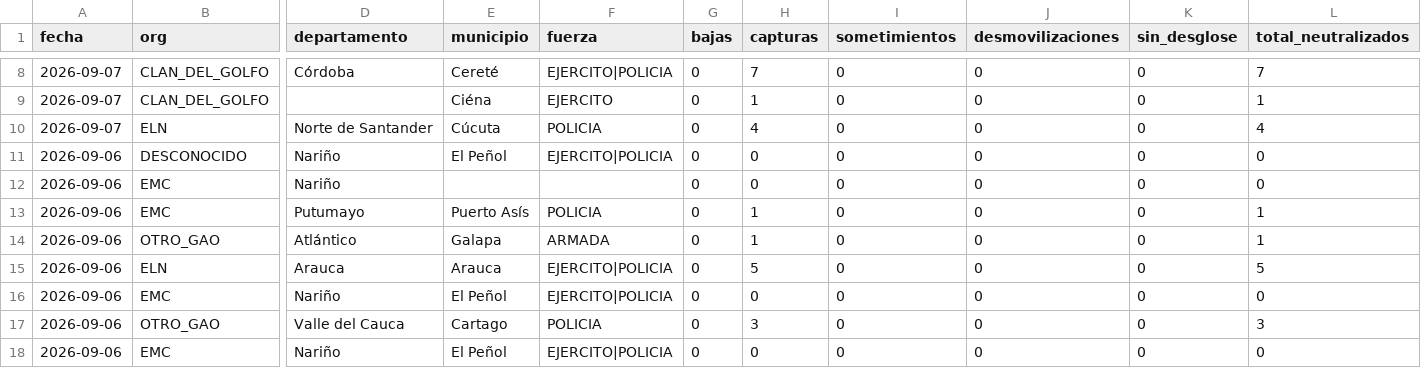
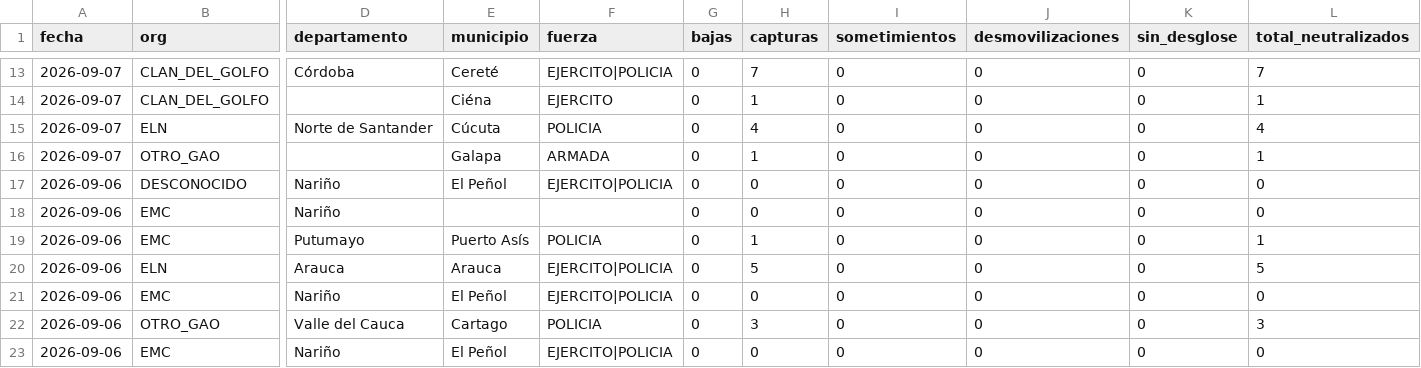
Before and after one commit to partecolombia/partecolombia-datos, a CSV file: data/operaciones.csv, drawn as a sheet; only a part is shown, gaps mark what is left out; removed rows and columns are numbered as before the commit, all else as after; rows hold the shown columns only; the diff covers the shown part only; the diff names each change by its address in the sheet, - before the commit and + after, or states it on an @@ line.

```diff
--- a/data/operaciones.csv
+++ b/data/operaciones.csv
+row 16: 2026-09-07 | OTRO_GAO |  | Galapa | ARMADA | 0 | 1 | 0 | 0 | 0 | 1
-row 14: 2026-09-06 | OTRO_GAO | Atlántico | Galapa | ARMADA | 0 | 1 | 0 | 0 | 0 | 1
```
Also changed, not shown: 6 added rows, 1 removed row and 2 edited cells elsewhere in this file, data/serie_diaria.csv, 5 other files.
